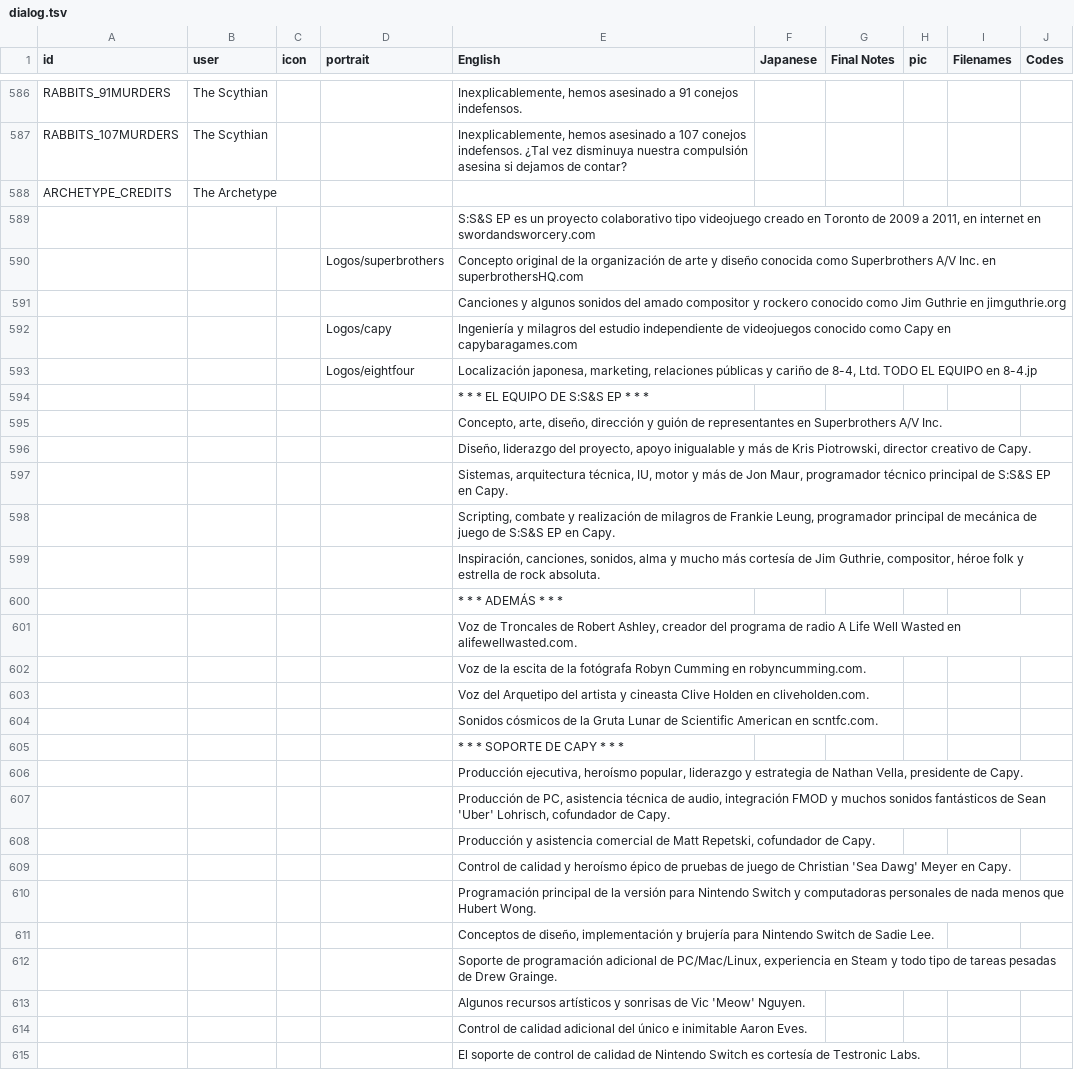
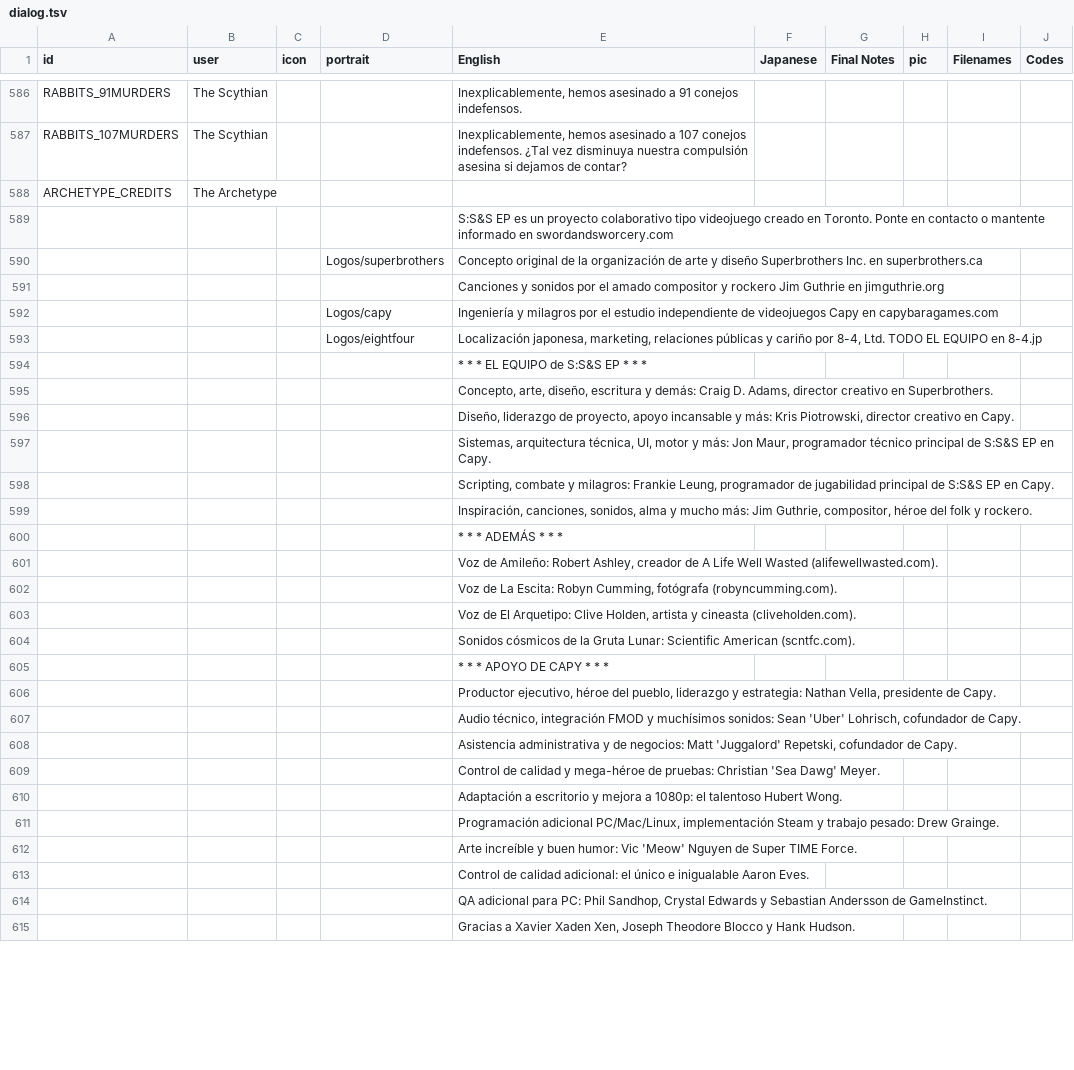
Before and after one commit to cesardeg/swordable, a TSV file: locales/spanish/dialog.tsv, drawn as a sheet; only a part is shown, gaps mark what is left out; the diff covers the shown part only.

```diff
--- a/locales/spanish/dialog.tsv
+++ b/locales/spanish/dialog.tsv
@@ -588,28 +588,28 @@ RABBITS_107MURDERS	The Scythian			Inexplicablemente, hemos asesinado a 107 conej
 ARCHETYPE_CREDITS	The Archetype								
-				S:S&S EP es un proyecto colaborativo tipo videojuego creado en Toronto de 2009 a 2011, en internet en swordandsworcery.com					
-			Logos/superbrothers	Concepto original de la organización de arte y diseño conocida como Superbrothers A/V Inc. en superbrothersHQ.com					
-				Canciones y algunos sonidos del amado compositor y rockero conocido como Jim Guthrie en jimguthrie.org					
-			Logos/capy	Ingeniería y milagros del estudio independiente de videojuegos conocido como Capy en capybaragames.com					
-			Logos/eightfour	Localización japonesa, marketing, relaciones públicas y cariño de 8-4, Ltd. TODO EL EQUIPO en 8-4.jp					
-				* * * EL EQUIPO DE S:S&S EP * * *					
-				Concepto, arte, diseño, dirección y guión de representantes en Superbrothers A/V Inc.					
-				Diseño, liderazgo del proyecto, apoyo inigualable y más de Kris Piotrowski, director creativo de Capy.					
-				Sistemas, arquitectura técnica, IU, motor y más de Jon Maur, programador técnico principal de S:S&S EP en Capy.					
-				Scripting, combate y realización de milagros de Frankie Leung, programador principal de mecánica de juego de S:S&S EP en Capy.					
-				Inspiración, canciones, sonidos, alma y mucho más cortesía de Jim Guthrie, compositor, héroe folk y estrella de rock absoluta.					
+				S:S&S EP es un proyecto colaborativo tipo videojuego creado en Toronto. Ponte en contacto o mantente informado en swordandsworcery.com					
+			Logos/superbrothers	Concepto original de la organización de arte y diseño Superbrothers Inc. en superbrothers.ca					
+				Canciones y sonidos por el amado compositor y rockero Jim Guthrie en jimguthrie.org					
+			Logos/capy	Ingeniería y milagros por el estudio independiente de videojuegos Capy en capybaragames.com					
+			Logos/eightfour	Localización japonesa, marketing, relaciones públicas y cariño por 8-4, Ltd. TODO EL EQUIPO en 8-4.jp					
+				* * * EL EQUIPO de S:S&S EP * * *					
+				Concepto, arte, diseño, escritura y demás: Craig D. Adams, director creativo en Superbrothers.					
+				Diseño, liderazgo de proyecto, apoyo incansable y más: Kris Piotrowski, director creativo en Capy.					
+				Sistemas, arquitectura técnica, UI, motor y más: Jon Maur, programador técnico principal de S:S&S EP en Capy.					
+				Scripting, combate y milagros: Frankie Leung, programador de jugabilidad principal de S:S&S EP en Capy.					
+				Inspiración, canciones, sonidos, alma y mucho más: Jim Guthrie, compositor, héroe del folk y rockero.					
 				* * * ADEMÁS * * *					
-				Voz de Troncales de Robert Ashley, creador del programa de radio A Life Well Wasted en alifewellwasted.com.					
-				Voz de la escita de la fotógrafa Robyn Cumming en robyncumming.com.					
-				Voz del Arquetipo del artista y cineasta Clive Holden en cliveholden.com.					
-				Sonidos cósmicos de la Gruta Lunar de Scientific American en scntfc.com.					
-				* * * SOPORTE DE CAPY * * *					
-				Producción ejecutiva, heroísmo popular, liderazgo y estrategia de Nathan Vella, presidente de Capy.					
-				Producción de PC, asistencia técnica de audio, integración FMOD y muchos sonidos fantásticos de Sean 'Uber' Lohrisch, cofundador de Capy.					
-				Producción y asistencia comercial de Matt Repetski, cofundador de Capy.					
-				Control de calidad y heroísmo épico de pruebas de juego de Christian 'Sea Dawg' Meyer en Capy.					
-				Programación principal de la versión para Nintendo Switch y computadoras personales de nada menos que Hubert Wong.					
-				Conceptos de diseño, implementación y brujería para Nintendo Switch de Sadie Lee.					
-				Soporte de programación adicional de PC/Mac/Linux, experiencia en Steam y todo tipo de tareas pesadas de Drew Grainge.					
-				Algunos recursos artísticos y sonrisas de Vic 'Meow' Nguyen.					
-				Control de calidad adicional del único e inimitable Aaron Eves.					
-				El soporte de control de calidad de Nintendo Switch es cortesía de Testronic Labs.					
+				Voz de Amileño: Robert Ashley, creador de A Life Well Wasted (alifewellwasted.com).					
+				Voz de La Escita: Robyn Cumming, fotógrafa (robyncumming.com).					
+				Voz de El Arquetipo: Clive Holden, artista y cineasta (cliveholden.com).					
+				Sonidos cósmicos de la Gruta Lunar: Scientific American (scntfc.com).					
+				* * * APOYO DE CAPY * * *					
+				Productor ejecutivo, héroe del pueblo, liderazgo y estrategia: Nathan Vella, presidente de Capy.					
+				Audio técnico, integración FMOD y muchísimos sonidos: Sean 'Uber' Lohrisch, cofundador de Capy.					
+				Asistencia administrativa y de negocios: Matt 'Juggalord' Repetski, cofundador de Capy.					
+				Control de calidad y mega-héroe de pruebas: Christian 'Sea Dawg' Meyer.					
+				Adaptación a escritorio y mejora a 1080p: el talentoso Hubert Wong.					
+				Programación adicional PC/Mac/Linux, implementación Steam y trabajo pesado: Drew Grainge.					
+				Arte increíble y buen humor: Vic 'Meow' Nguyen de Super TIME Force.					
+				Control de calidad adicional: el único e inigualable Aaron Eves.					
+				QA adicional para PC: Phil Sandhop, Crystal Edwards y Sebastian Andersson de GameInstinct.					
+				Gracias a Xavier Xaden Xen, Joseph Theodore Blocco y Hank Hudson.					
```
Also changed, not shown: 4 added rows, 6 removed rows and 65 edited cells elsewhere in this file, locales/portuguese/dialog.tsv.
